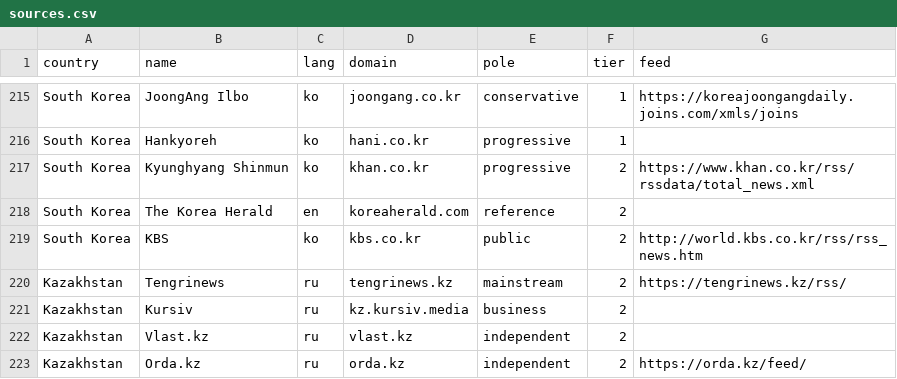
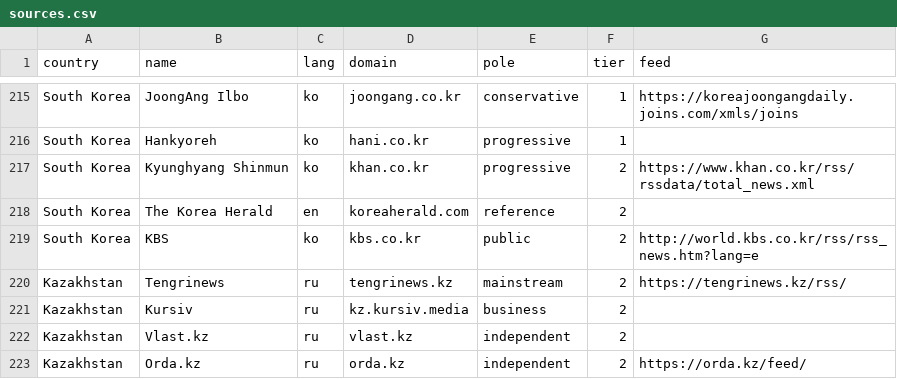
Before and after one commit to upthewalls5/news-brief, a CSV file: sources.csv, drawn as a sheet; only a part is shown, gaps mark what is left out; the diff covers the shown part only.

```diff
--- a/sources.csv
+++ b/sources.csv
@@ -218,3 +218,3 @@ South Korea,Kyunghyang Shinmun,ko,khan.co.kr,progressive,2,https://www.khan.co.k
 South Korea,The Korea Herald,en,koreaherald.com,reference,2,
-South Korea,KBS,ko,kbs.co.kr,public,2,http://world.kbs.co.kr/rss/rss_news.htm
+South Korea,KBS,ko,kbs.co.kr,public,2,http://world.kbs.co.kr/rss/rss_news.htm?lang=e
 Kazakhstan,Tengrinews,ru,tengrinews.kz,mainstream,2,https://tengrinews.kz/rss/
```
Also changed, not shown: 5 edited cells elsewhere in this file.
